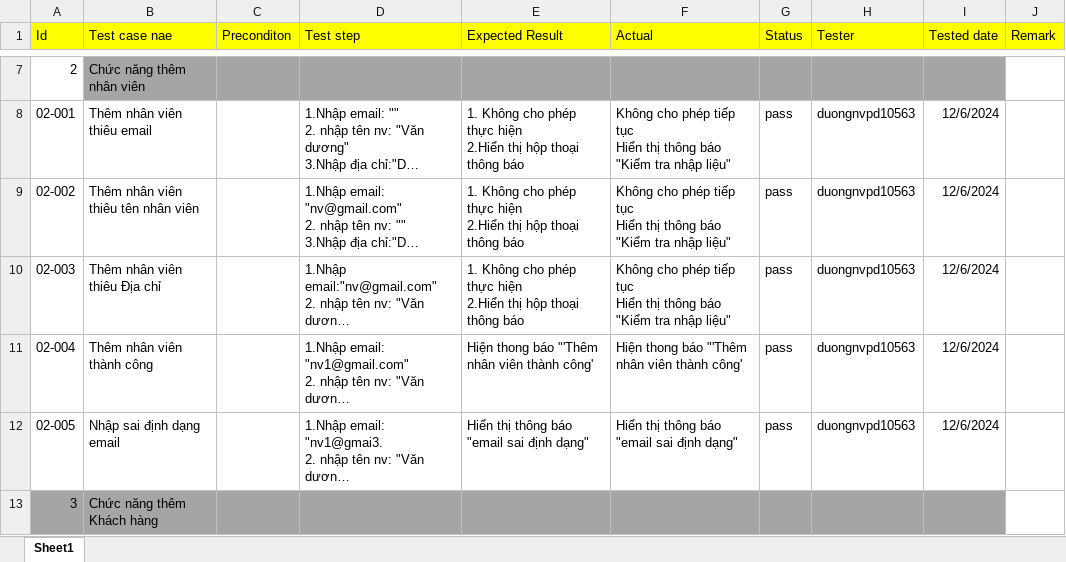
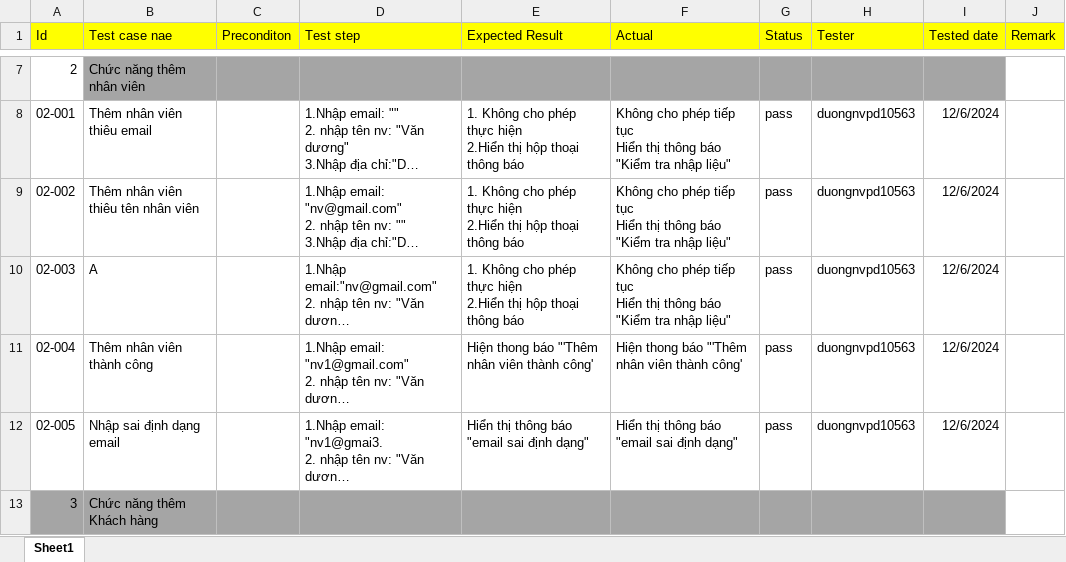
Before and after one commit to u7uon/SOF205_duongnvpd10563, an Excel workbook: BaoCao/Testcase.xlsx, sheet Sheet1, drawn as a sheet; only a part is shown, gaps mark what is left out; long unchanged cells end in …; values as stored, in another font and other column widths than the file's, no borders; the diff names each change by its address in the sheet, - before the commit and + after, or states it on an @@ line.

```diff
--- a/BaoCao/Testcase.xlsx (sheet Sheet1)
+++ b/BaoCao/Testcase.xlsx (sheet Sheet1)
-B10 (Test case nae): Thêm nhân viên thiêu Địa chỉ
+B10 (Test case nae): A
```
Also changed, not shown: 7 other files.
